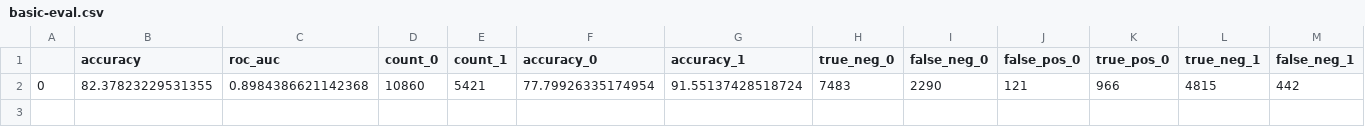
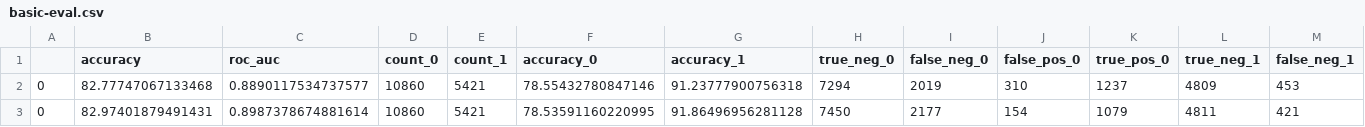
Before and after one commit to jusyc/fad, a CSV file: logs/adult/basic-eval.csv, drawn as a sheet; only a part is shown; removed rows and columns are numbered as before the commit, all else as after; rows hold the shown columns only; the diff names each change by its address in the sheet, - before the commit and + after, or states it on an @@ line.

```diff
--- a/logs/adult/basic-eval.csv
+++ b/logs/adult/basic-eval.csv
-row 2: 0 | 82.37823229531355 | 0.8984386621142368 | 10860 | 5421 | 77.79926335174954 | 91.55137428518724 | 7483 | 2290 | 121 | 966 | 4815 | 442
+row 2: 0 | 82.77747067133468 | 0.8890117534737577 | 10860 | 5421 | 78.55432780847146 | 91.23777900756318 | 7294 | 2019 | 310 | 1237 | 4809 | 453
+row 3: 0 | 82.97401879491431 | 0.8987378674881614 | 10860 | 5421 | 78.53591160220995 | 91.86496956281128 | 7450 | 2177 | 154 | 1079 | 4811 | 421
```
Also changed, not shown: logs/adult/sex-parity-eval.csv, 33 other files.
